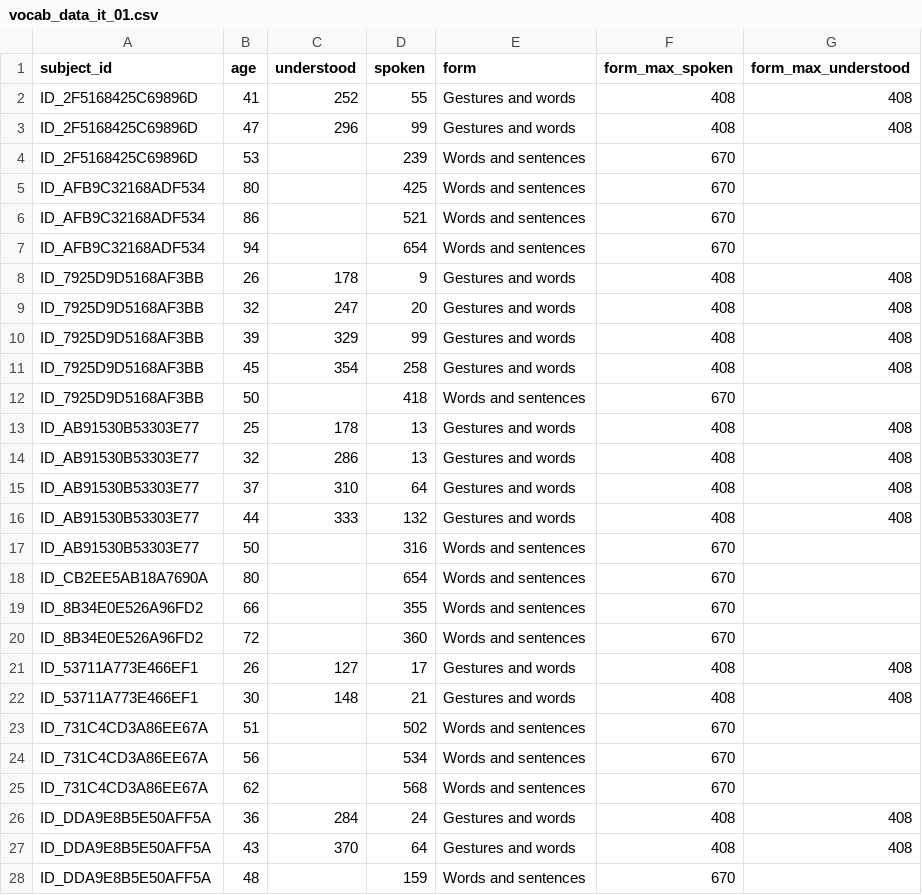
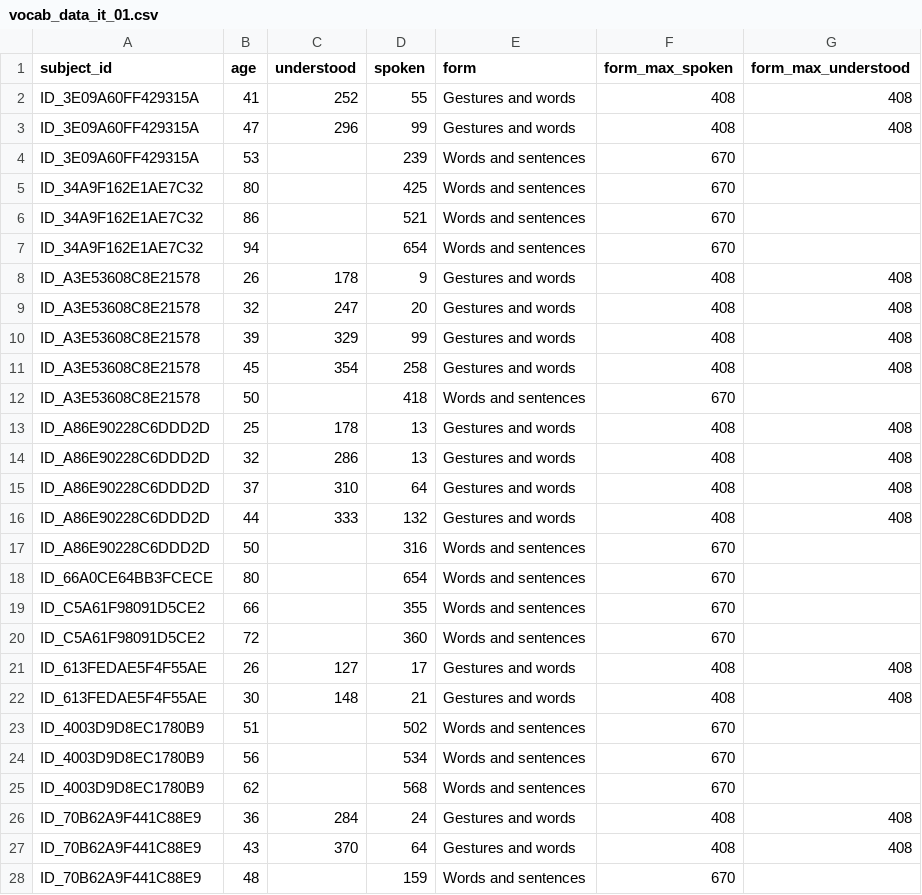
Before and after one commit to dseinternational/vocabulary-growth, a CSV file: data/vocab_data_it_01.csv, drawn as a sheet; only a part is shown; the diff covers the shown part only.

Commit message:
Add IE_02 data and subject id updates
Adds new data set and reflects changes to subject id generation in preparation.

```diff
--- a/data/vocab_data_it_01.csv
+++ b/data/vocab_data_it_01.csv
@@ -1,28 +1,28 @@
 subject_id,age,understood,spoken,form,form_max_spoken,form_max_understood
-ID_2F5168425C69896D,41,252,55,Gestures and words,408,408
-ID_2F5168425C69896D,47,296,99,Gestures and words,408,408
-ID_2F5168425C69896D,53,,239,Words and sentences,670,
-ID_AFB9C32168ADF534,80,,425,Words and sentences,670,
-ID_AFB9C32168ADF534,86,,521,Words and sentences,670,
-ID_AFB9C32168ADF534,94,,654,Words and sentences,670,
-ID_7925D9D5168AF3BB,26,178,9,Gestures and words,408,408
-ID_7925D9D5168AF3BB,32,247,20,Gestures and words,408,408
-ID_7925D9D5168AF3BB,39,329,99,Gestures and words,408,408
-ID_7925D9D5168AF3BB,45,354,258,Gestures and words,408,408
-ID_7925D9D5168AF3BB,50,,418,Words and sentences,670,
-ID_AB91530B53303E77,25,178,13,Gestures and words,408,408
-ID_AB91530B53303E77,32,286,13,Gestures and words,408,408
-ID_AB91530B53303E77,37,310,64,Gestures and words,408,408
-ID_AB91530B53303E77,44,333,132,Gestures and words,408,408
-ID_AB91530B53303E77,50,,316,Words and sentences,670,
-ID_CB2EE5AB18A7690A,80,,654,Words and sentences,670,
-ID_8B34E0E526A96FD2,66,,355,Words and sentences,670,
-ID_8B34E0E526A96FD2,72,,360,Words and sentences,670,
-ID_53711A773E466EF1,26,127,17,Gestures and words,408,408
-ID_53711A773E466EF1,30,148,21,Gestures and words,408,408
-ID_731C4CD3A86EE67A,51,,502,Words and sentences,670,
-ID_731C4CD3A86EE67A,56,,534,Words and sentences,670,
-ID_731C4CD3A86EE67A,62,,568,Words and sentences,670,
-ID_DDA9E8B5E50AFF5A,36,284,24,Gestures and words,408,408
-ID_DDA9E8B5E50AFF5A,43,370,64,Gestures and words,408,408
-ID_DDA9E8B5E50AFF5A,48,,159,Words and sentences,670,
+ID_3E09A60FF429315A,41,252,55,Gestures and words,408,408
+ID_3E09A60FF429315A,47,296,99,Gestures and words,408,408
+ID_3E09A60FF429315A,53,,239,Words and sentences,670,
+ID_34A9F162E1AE7C32,80,,425,Words and sentences,670,
+ID_34A9F162E1AE7C32,86,,521,Words and sentences,670,
+ID_34A9F162E1AE7C32,94,,654,Words and sentences,670,
+ID_A3E53608C8E21578,26,178,9,Gestures and words,408,408
+ID_A3E53608C8E21578,32,247,20,Gestures and words,408,408
+ID_A3E53608C8E21578,39,329,99,Gestures and words,408,408
+ID_A3E53608C8E21578,45,354,258,Gestures and words,408,408
+ID_A3E53608C8E21578,50,,418,Words and sentences,670,
+ID_A86E90228C6DDD2D,25,178,13,Gestures and words,408,408
+ID_A86E90228C6DDD2D,32,286,13,Gestures and words,408,408
+ID_A86E90228C6DDD2D,37,310,64,Gestures and words,408,408
+ID_A86E90228C6DDD2D,44,333,132,Gestures and words,408,408
+ID_A86E90228C6DDD2D,50,,316,Words and sentences,670,
+ID_66A0CE64BB3FCECE,80,,654,Words and sentences,670,
+ID_C5A61F98091D5CE2,66,,355,Words and sentences,670,
+ID_C5A61F98091D5CE2,72,,360,Words and sentences,670,
+ID_613FEDAE5F4F55AE,26,127,17,Gestures and words,408,408
+ID_613FEDAE5F4F55AE,30,148,21,Gestures and words,408,408
+ID_4003D9D8EC1780B9,51,,502,Words and sentences,670,
+ID_4003D9D8EC1780B9,56,,534,Words and sentences,670,
+ID_4003D9D8EC1780B9,62,,568,Words and sentences,670,
+ID_70B62A9F441C88E9,36,284,24,Gestures and words,408,408
+ID_70B62A9F441C88E9,43,370,64,Gestures and words,408,408
+ID_70B62A9F441C88E9,48,,159,Words and sentences,670,
```
Also changed, not shown: 147 edited cells elsewhere in this file, data/vocab_data_uk_01.csv, data/vocab_data_uk_02.csv, 8 other files.
